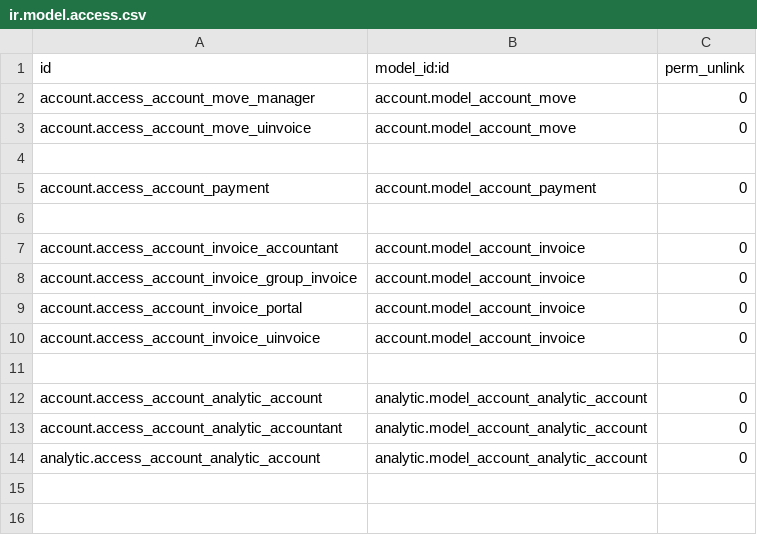
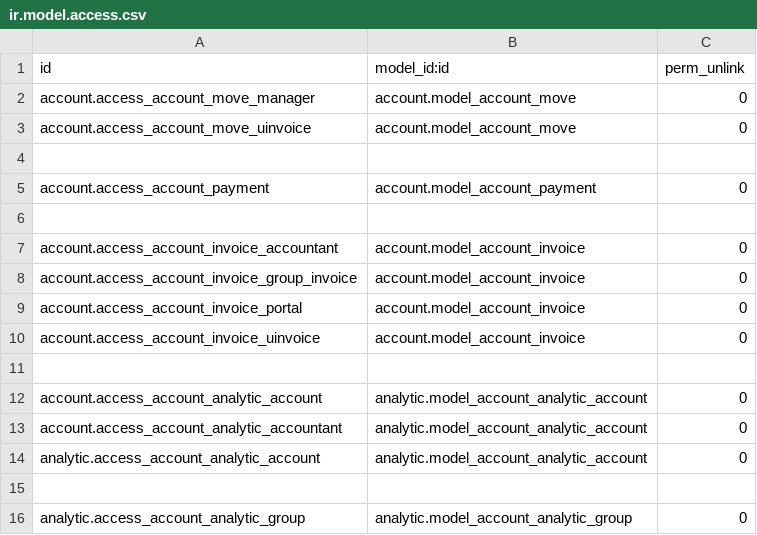
Before and after one commit to Numigi/odoo-base-addons, a CSV file: numipack_account/security/ir.model.access.csv, drawn as a sheet; the diff names each change by its address in the sheet, - before the commit and + after, or states it on an @@ line.

```diff
--- a/numipack_account/security/ir.model.access.csv
+++ b/numipack_account/security/ir.model.access.csv
+row 15: (empty)
+row 16: analytic.access_account_analytic_group | analytic.model_account_analytic_group | 0
```
Also changed, not shown: numipack_project/security/ir.model.access.csv.
